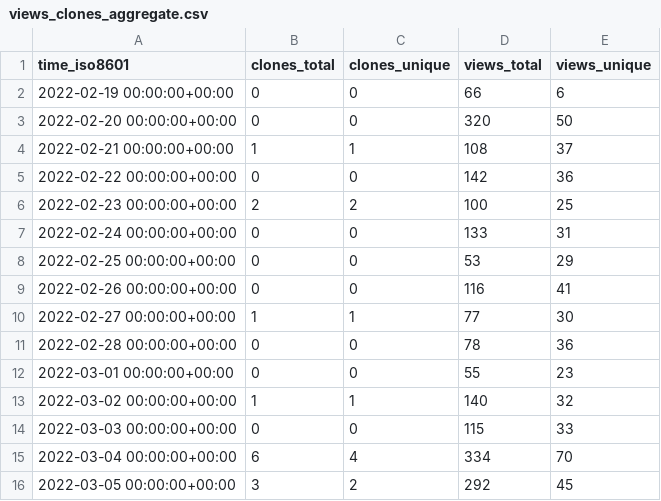
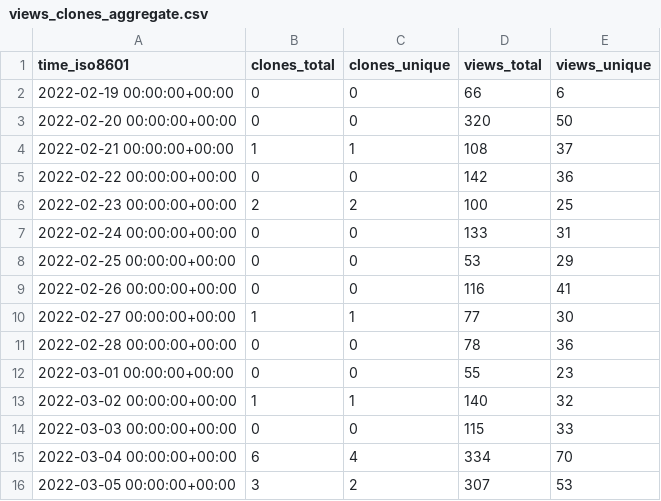
Before and after one commit to Declipsonator/Tweaks-Stats, a CSV file: Declipsonator/Meteor-Tweaks/ghrs-data/views_clones_aggregate.csv, drawn as a sheet.

```diff
--- a/Declipsonator/Meteor-Tweaks/ghrs-data/views_clones_aggregate.csv
+++ b/Declipsonator/Meteor-Tweaks/ghrs-data/views_clones_aggregate.csv
@@ -15,2 +15,2 @@ time_iso8601,clones_total,clones_unique,views_total,views_unique
 2022-03-04 00:00:00+00:00,6,4,334,70
-2022-03-05 00:00:00+00:00,3,2,292,45
+2022-03-05 00:00:00+00:00,3,2,307,53
```
Also changed, not shown: 1 other file.
